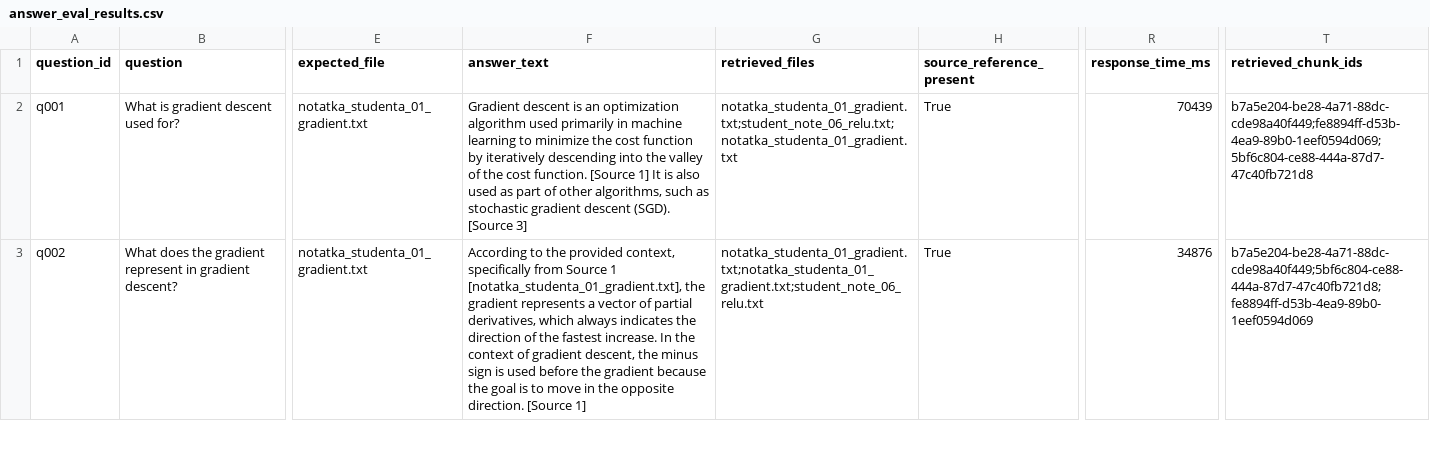
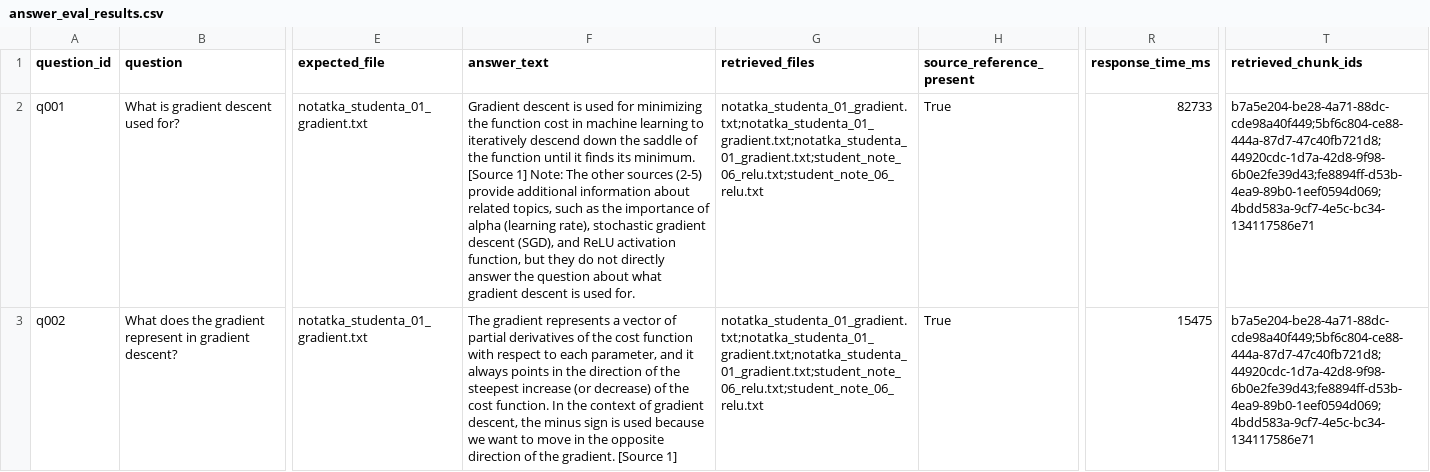
Before and after one commit to kat1478/notes-rag-assistant, a CSV file: backend/data/eval/answer_eval_results.csv, drawn as a sheet; only a part is shown, gaps mark what is left out; the diff covers the shown part only; the diff names each change by its address in the sheet, - before the commit and + after, or states it on an @@ line.

Commit message:
Implement Stage 3D: add context expansion and document evaluation comparison

```diff
--- a/backend/data/eval/answer_eval_results.csv
+++ b/backend/data/eval/answer_eval_results.csv
-F2 (answer_text): …descent is an optimization algorithm used primarily in machine learning to minimize the cost function by iteratively descending into the valley of the cost function. [Source 1] It is also used as part of other algorithms, such as stochastic gradient descent (SGD). [Source 3]
+F2 (answer_text): …descent is used for minimizing the function cost in machine learning to iteratively descend down the saddle of the function until it finds its minimum. [Source 1] Note: The other sources (2-5) provide additional information about related topics, such as the importance of alpha (learning rate), stochastic gradient descent (SGD), and ReLU activation function, but they do not directly answer the question about what gradient descent is used for.
-G2 (retrieved_files): notatka_studenta_01_gradient.txt;student_note_06_relu.txt;notatka_studenta_01_gradient.txt
+G2 (retrieved_files): notatka_studenta_01_gradient.txt;notatka_studenta_01_gradient.txt;notatka_studenta_01_gradient.txt;student_note_06_relu.txt;student_note_06_relu.txt
-R2 (response_time_ms): 70439
+R2 (response_time_ms): 82733
-T2 (retrieved_chunk_ids): b7a5e204-be28-4a71-88dc-cde98a40f449;fe8894ff-d53b-4ea9-89b0-1eef0594d069;5bf6c804-ce88-444a-87d7-47c40fb721d8
+T2 (retrieved_chunk_ids): b7a5e204-be28-4a71-88dc-cde98a40f449;5bf6c804-ce88-444a-87d7-47c40fb721d8;44920cdc-1d7a-42d8-9f98-6b0e2fe39d43;fe8894ff-d53b-4ea9-89b0-1eef0594d069;4bdd583a-9cf7-4e5c-bc34-134117586e71
-F3 (answer_text): According to the provided context, specifically from Source 1 [notatka_studenta_01_gradient.txt], the gradient represents a vector of partial derivatives, which always indicates the direction of the fastest increase. In the context of gradient descent, the minus sign is used before the gradient because the goal is to move in the opposite direction. [Source 1]
+F3 (answer_text): The gradient represents a vector of partial derivatives of the cost function with respect to each parameter, and it always points in the direction of the steepest increase (or decrease) of the cost function. In the context of gradient descent, the minus sign is used because we want to move in the opposite direction of the gradient. [Source 1]
-G3 (retrieved_files): notatka_studenta_01_gradient.txt;notatka_studenta_01_gradient.txt;student_note_06_relu.txt
+G3 (retrieved_files): notatka_studenta_01_gradient.txt;notatka_studenta_01_gradient.txt;notatka_studenta_01_gradient.txt;student_note_06_relu.txt;student_note_06_relu.txt
-R3 (response_time_ms): 34876
+R3 (response_time_ms): 15475
-T3 (retrieved_chunk_ids): b7a5e204-be28-4a71-88dc-cde98a40f449;5bf6c804-ce88-444a-87d7-47c40fb721d8;fe8894ff-d53b-4ea9-89b0-1eef0594d069
+T3 (retrieved_chunk_ids): b7a5e204-be28-4a71-88dc-cde98a40f449;5bf6c804-ce88-444a-87d7-47c40fb721d8;44920cdc-1d7a-42d8-9f98-6b0e2fe39d43;fe8894ff-d53b-4ea9-89b0-1eef0594d069;4bdd583a-9cf7-4e5c-bc34-134117586e71
```
Also changed, not shown: 107 edited cells elsewhere in this file, 4 other files.
